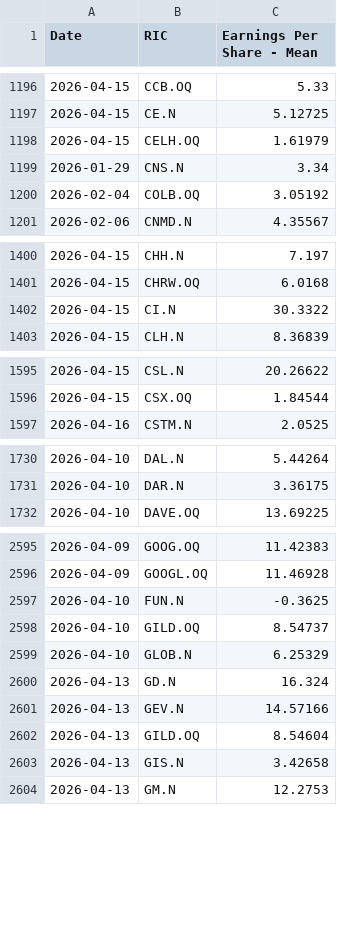
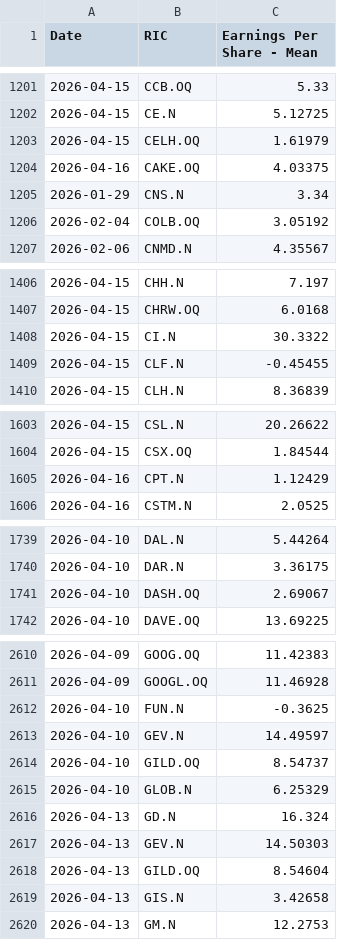
Before and after one commit to Sissiy2018/Trading-code, a CSV file: Hist_data_Russel3000/Daily_new_data/lseg_EPSestimate_data_now_to_20260324_ADVfiltered.csv, drawn as a sheet; only a part is shown, gaps mark what is left out; the diff covers the shown part only.

```diff
--- a/Hist_data_Russel3000/Daily_new_data/lseg_EPSestimate_data_now_to_20260324_ADVfiltered.csv
+++ b/Hist_data_Russel3000/Daily_new_data/lseg_EPSestimate_data_now_to_20260324_ADVfiltered.csv
@@ -1198,2 +1203,3 @@
 2026-04-15,CELH.OQ,1.61979
+2026-04-16,CAKE.OQ,4.03375
 2026-01-29,CNS.N,3.34
@@ -1402,2 +1408,3 @@
 2026-04-15,CI.N,30.3322
+2026-04-15,CLF.N,-0.45455
 2026-04-15,CLH.N,8.36839
@@ -1596,2 +1604,3 @@
 2026-04-15,CSX.OQ,1.84544
+2026-04-16,CPT.N,1.12429
 2026-04-16,CSTM.N,2.0525
@@ -1731,2 +1740,3 @@
 2026-04-10,DAR.N,3.36175
+2026-04-10,DASH.OQ,2.69067
 2026-04-10,DAVE.OQ,13.69225
@@ -2597,2 +2612,3 @@
 2026-04-10,FUN.N,-0.3625
+2026-04-10,GEV.N,14.49597
 2026-04-10,GILD.OQ,8.54737
@@ -2600,3 +2616,3 @@
 2026-04-13,GD.N,16.324
-2026-04-13,GEV.N,14.57166
+2026-04-13,GEV.N,14.50303
 2026-04-13,GILD.OQ,8.54604
```
Also changed, not shown: 30 added rows and 18 edited cells elsewhere in this file, Hist_data_Stoxx600/Daily_new_data/currency_data_now_to_20260324.csv, Hist_data_Stoxx600/Daily_new_data/stoxx_EPSestimate_data_now_to_20260324.csv, 4 other files.
